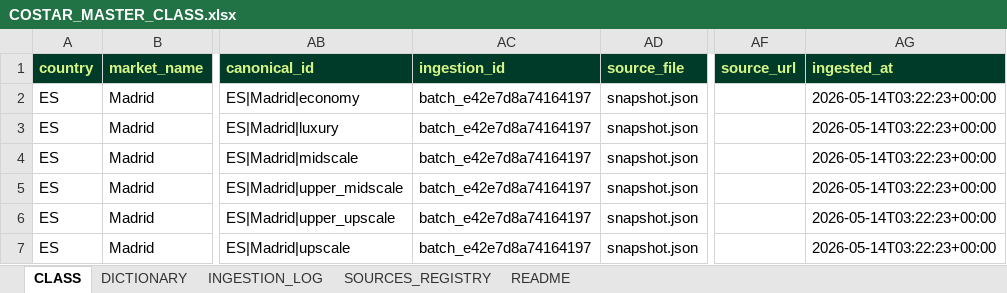
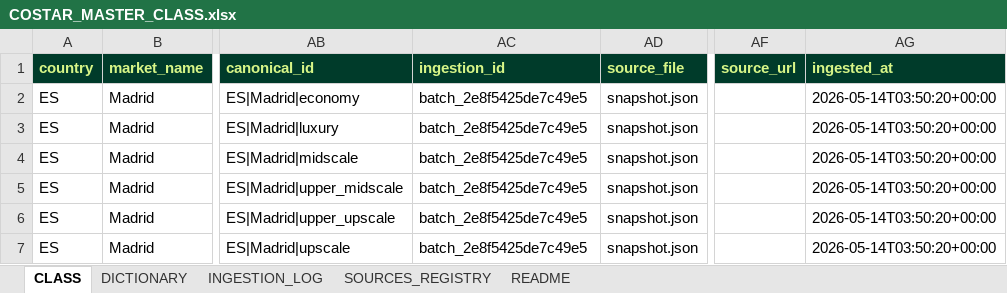
Before and after one commit to miguelsambricio-cyber/HotelVALORA, an Excel workbook: services/costar/MASTER/COSTAR_MASTER_CLASS.xlsx, sheet CLASS, drawn as a sheet; only a part is shown, gaps mark what is left out; values as stored, in another font and other column widths than the file's, no borders; the diff names each change by its address in the sheet, - before the commit and + after, or states it on an @@ line.

```diff
--- a/services/costar/MASTER/COSTAR_MASTER_CLASS.xlsx (sheet CLASS)
+++ b/services/costar/MASTER/COSTAR_MASTER_CLASS.xlsx (sheet CLASS)
-AC2:AC7 (ingestion_id): batch_e42e7d8a74164197
+AC2:AC7 (ingestion_id): batch_2e8f5425de7c49e5
-AG2:AG7 (ingested_at): 2026-05-14T03:22:23+00:00
+AG2:AG7 (ingested_at): 2026-05-14T03:50:20+00:00
```
Also changed, not shown: sheet README, services/compset/MASTER/COMPSET_MASTER.xlsx, services/compset/MASTER/HOTEL_POSITIONING_MASTER.xlsx, 8 other files.
